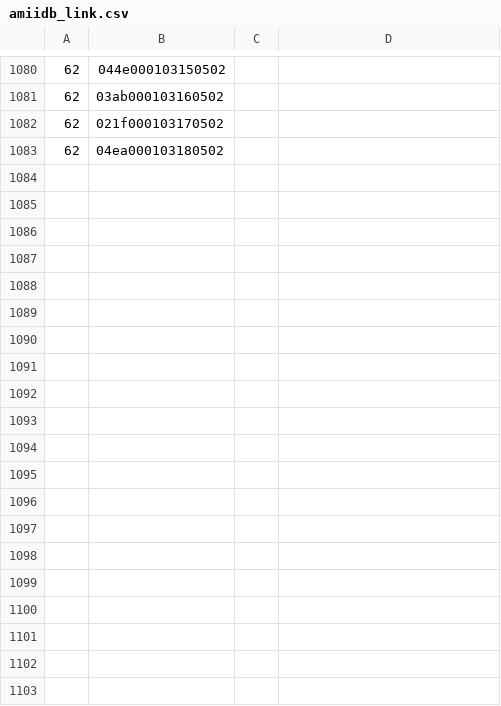
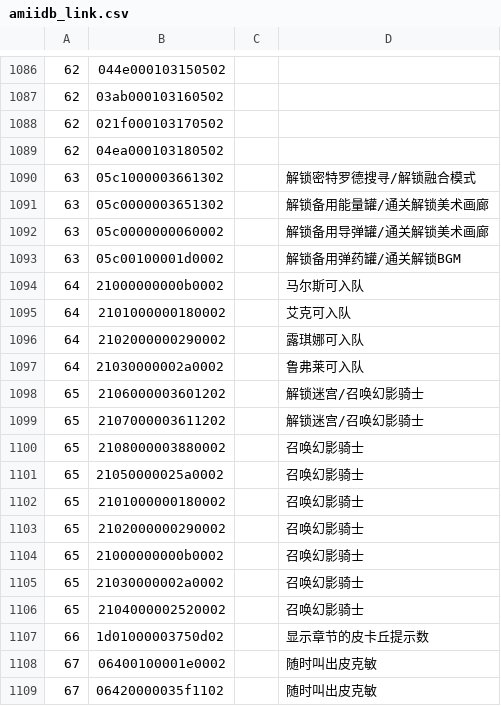
Before and after one commit to solosky/pixl.js, a CSV file: fw/data/amiidb_link.csv, drawn as a sheet; only a part is shown, gaps mark what is left out; the diff covers the shown part only.

```diff
--- a/fw/data/amiidb_link.csv
+++ b/fw/data/amiidb_link.csv
@@ -1083 +1089,21 @@
 62,04ea000103180502,,
+63,05c1000003661302,,解锁密特罗德搜寻/解锁融合模式
+63,05c0000003651302,,解锁备用能量罐/通关解锁美术画廊
+63,05c0000000060002,,解锁备用导弹罐/通关解锁美术画廊
+63,05c00100001d0002,,解锁备用弹药罐/通关解锁BGM
+64,21000000000b0002,,马尔斯可入队
+64,2101000000180002,,艾克可入队
+64,2102000000290002,,露琪娜可入队
+64,21030000002a0002,,鲁弗莱可入队
+65,2106000003601202,,解锁迷宫/召唤幻影骑士
+65,2107000003611202,,解锁迷宫/召唤幻影骑士
+65,2108000003880002,,召唤幻影骑士
+65,21050000025a0002,,召唤幻影骑士
+65,2101000000180002,,召唤幻影骑士
+65,2102000000290002,,召唤幻影骑士
+65,21000000000b0002,,召唤幻影骑士
+65,21030000002a0002,,召唤幻影骑士
+65,2104000002520002,,召唤幻影骑士
+66,1d01000003750d02,,显示章节的皮卡丘提示数
+67,06400100001e0002,,随时叫出皮克敏
+67,06420000035f1102,,随时叫出皮克敏
```
Also changed, not shown: 20 added rows and 33 edited cells elsewhere in this file, fw/data/amiidb_amiibo.csv, fw/data/amiidb_game.csv, 3 other files.
